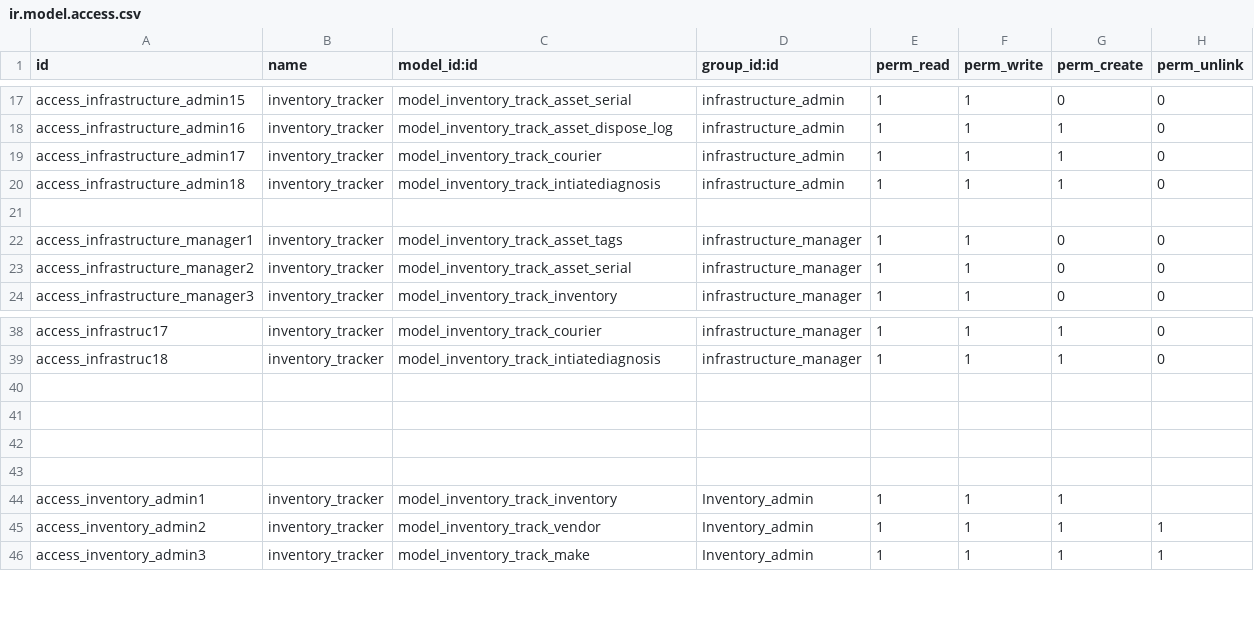
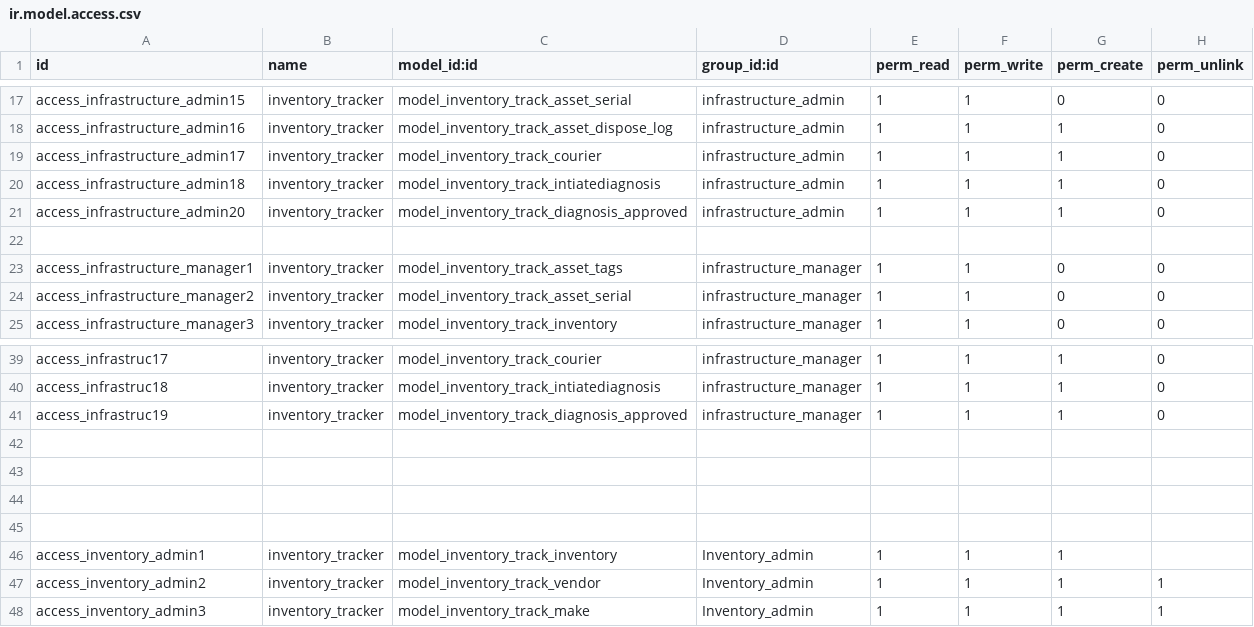
Before and after one commit to kluz116/InventoryTracking, a CSV file: security/ir.model.access.csv, drawn as a sheet; only a part is shown, gaps mark what is left out; the diff names each change by its address in the sheet, - before the commit and + after, or states it on an @@ line.

```diff
--- a/security/ir.model.access.csv
+++ b/security/ir.model.access.csv
+row 21: access_infrastructure_admin20 | inventory_tracker | model_inventory_track_diagnosis_approved | infrastructure_admin | 1 | 1 | 1 | 0
+row 41: access_infrastruc19 | inventory_tracker | model_inventory_track_diagnosis_approved | infrastructure_manager | 1 | 1 | 1 | 0
```
Also changed, not shown: 6 other files.
